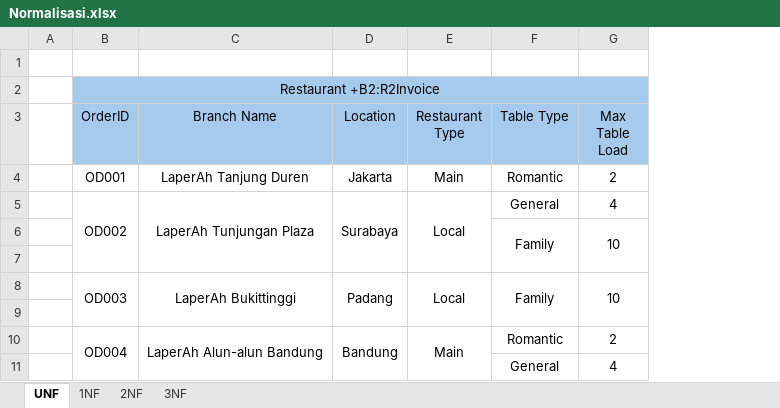
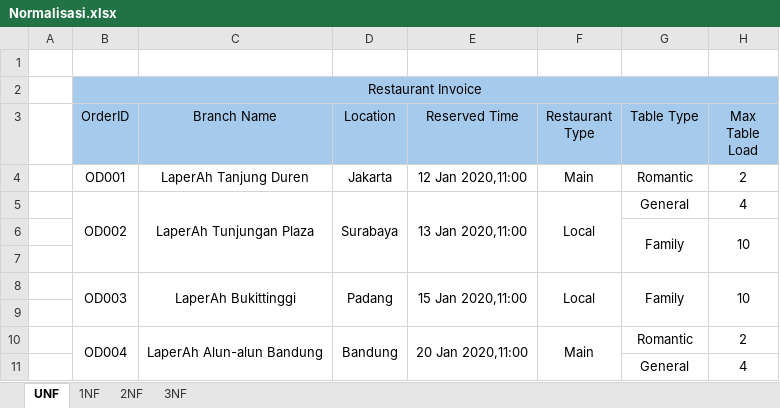
Before and after one commit to Andrew7-7/TugasAkhir_Restaurant_OOP, an Excel workbook: Normalisasi.xlsx, sheet UNF, drawn as a sheet; only a part is shown; values as stored, in another font and other column widths than the file's, no borders; the diff names each change by its address in the sheet, - before the commit and + after, or states it on an @@ line.

```diff
--- a/Normalisasi.xlsx (sheet UNF)
+++ b/Normalisasi.xlsx (sheet UNF)
+column E (Reserved Time), rows 4-10: 12 Jan 2020,11:00 | 13 Jan 2020,11:00 |  |  | 15 Jan 2020,11:00 |  | 20 Jan 2020,11:00
-B2 (OrderID): Restaurant +B2:R2Invoice
+B2 (OrderID): Restaurant Invoice
```
Also changed, not shown: sheet 3NF, sheet 2NF, sheet 1NF, 1 other file.
